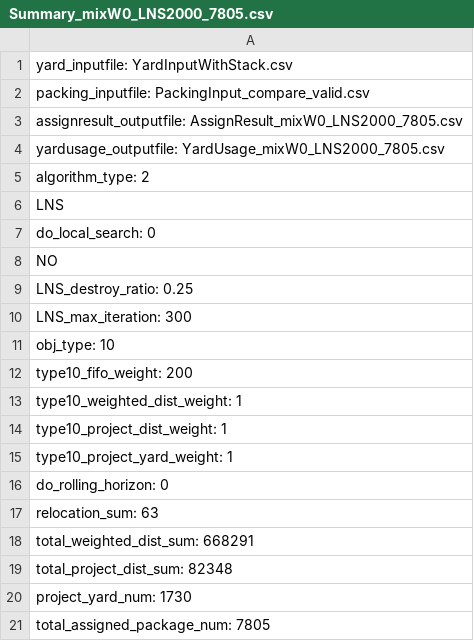
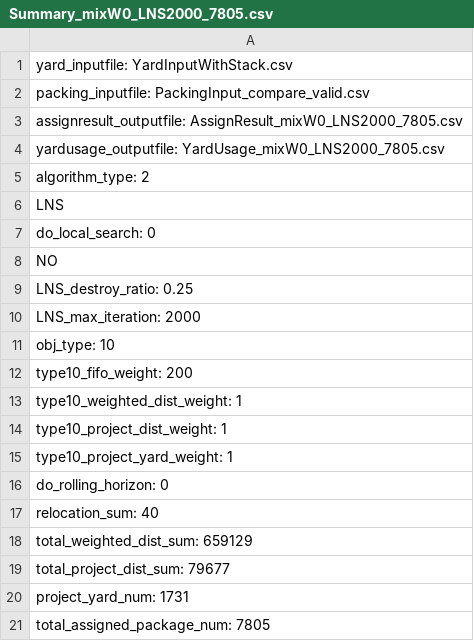
Before and after one commit to Lee-jinwoo312/jeil-yard-demo, a CSV file: ProgramRun/Summary_mixW0_LNS2000_7805.csv, drawn as a sheet.

```diff
--- a/ProgramRun/Summary_mixW0_LNS2000_7805.csv
+++ b/ProgramRun/Summary_mixW0_LNS2000_7805.csv
@@ -9,3 +9,3 @@ do_local_search: 0
 LNS_destroy_ratio: 0.25
-LNS_max_iteration: 300
+LNS_max_iteration: 2000
 obj_type: 10
@@ -16,6 +16,6 @@ type10_project_yard_weight: 1
 do_rolling_horizon: 0
-relocation_sum: 63
-total_weighted_dist_sum: 668291
-total_project_dist_sum: 82348
-project_yard_num: 1730
+relocation_sum: 40
+total_weighted_dist_sum: 659129
+total_project_dist_sum: 79677
+project_yard_num: 1731
 total_assigned_package_num: 7805
```
Also changed, not shown: ProgramRun/AssignResult_mixW0_LNS2000_7805.csv, ProgramRun/AssignResult_mixW2000_LNS2000_7805.csv, 27 other files.
